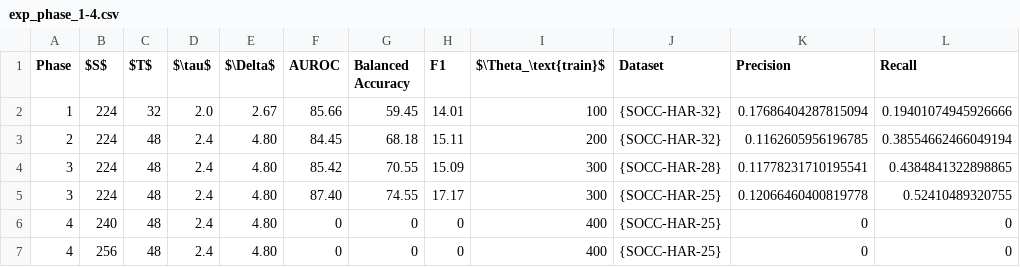
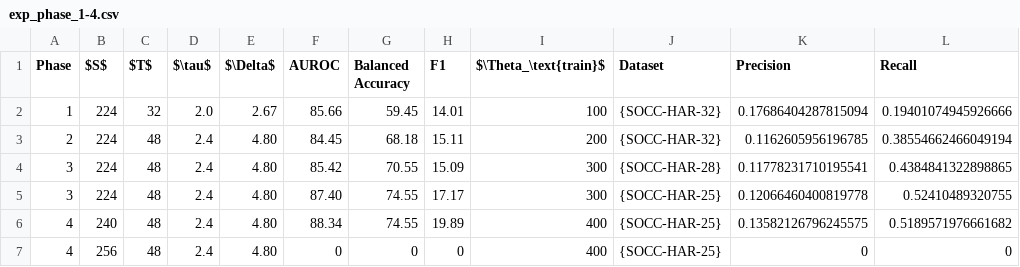
Before and after one commit to simnado/Master-Thesis, a CSV file: tbl/exp_phase_1-4.csv, drawn as a sheet.

```diff
--- a/tbl/exp_phase_1-4.csv
+++ b/tbl/exp_phase_1-4.csv
@@ -5,3 +5,3 @@ Phase,$S$,$T$,$\tau$,$\Delta$,AUROC,Balanced Accuracy,F1,$\Theta_\text{train}$,D
 3,224,48,2.4,4.80,87.40,74.55,17.17,300,{SOCC-HAR-25},0.12066460400819778,0.52410489320755
-4,240,48,2.4,4.80,0,0,0,400,{SOCC-HAR-25},0,0
+4,240,48,2.4,4.80,88.34,74.55,19.89,400,{SOCC-HAR-25},0.13582126796245575,0.5189571976661682
 4,256,48,2.4,4.80,0,0,0,400,{SOCC-HAR-25},0,0
```
Also changed, not shown: 3 other files.
